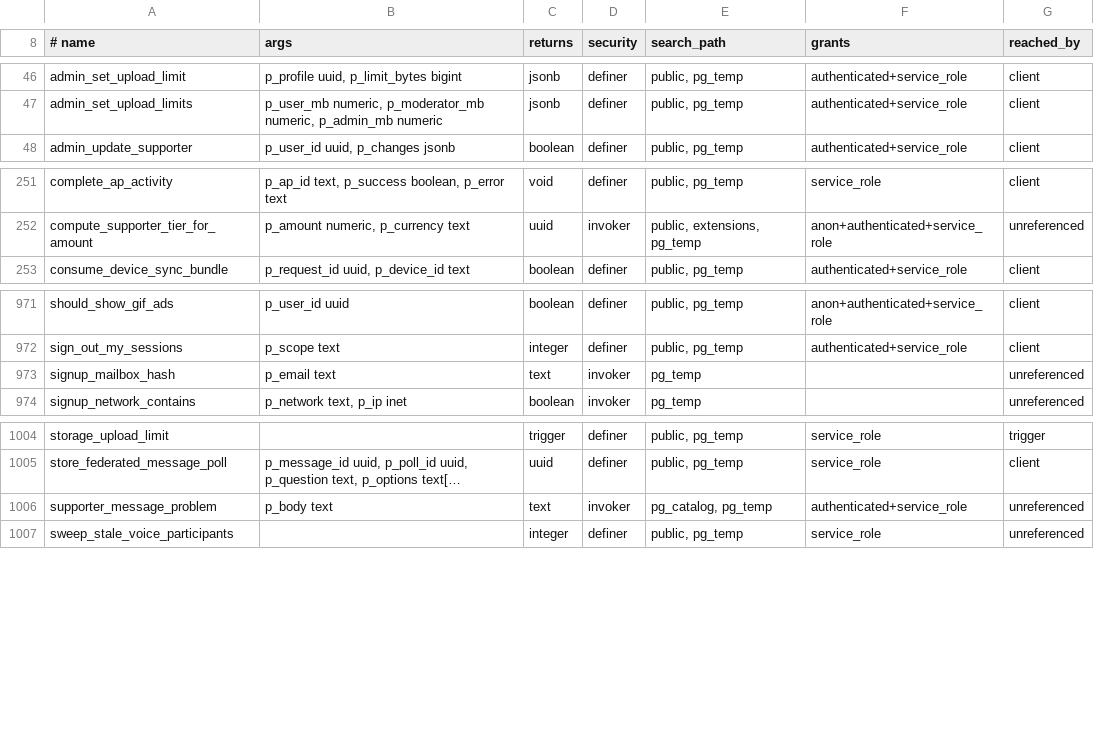
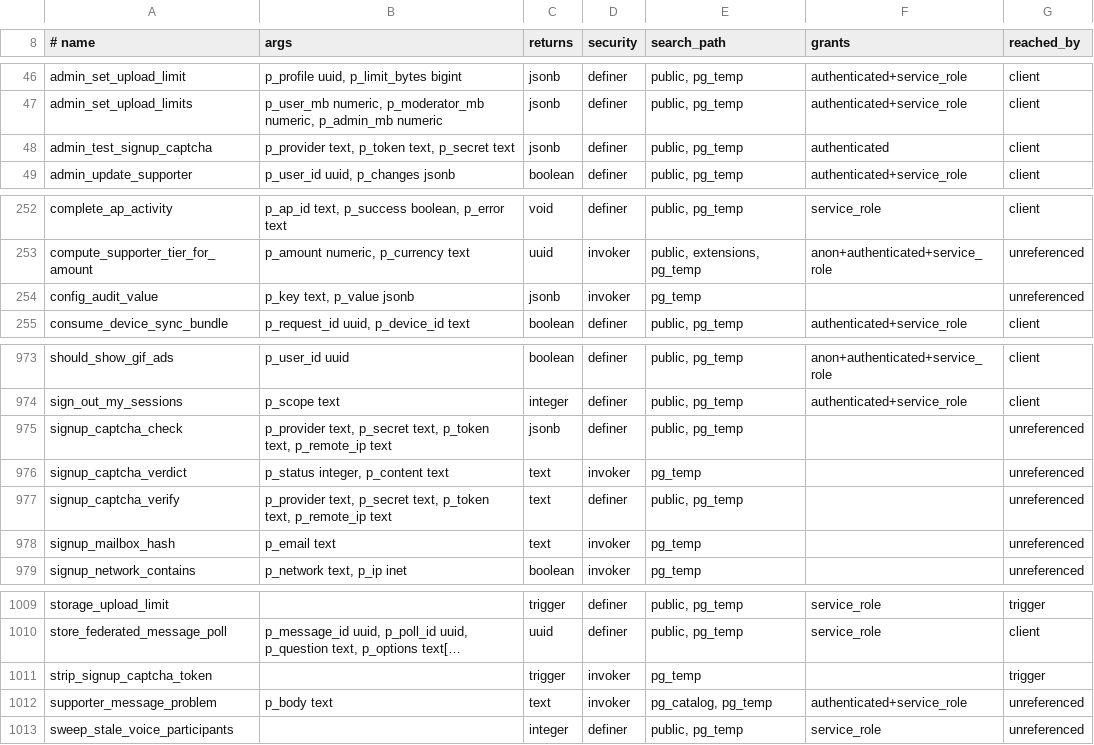
Before and after one commit to y4my4my4m/harmony, a TSV file: db_schema/SURFACE.tsv, drawn as a sheet; only a part is shown, gaps mark what is left out; long unchanged cells end in …; the diff names each change by its address in the sheet, - before the commit and + after, or states it on an @@ line.

Commit message:
Batch 1.9.7: a captcha only for sign-ups that look automated
Admin, Invites, Sign-up check takes Cloudflare Turnstile or hCaptcha. The
sign-up hook asks for it when a network had another sign-up in the last hour,
the email domain is new to the instance, a counting cap would refuse, or in
mode "always" for every email sign-up. Refusal rules still come first.

The hook answers 428 without a token; the client shows the widget through
/embed-player.html on the instance's origin (native apps included) and
resubmits with user_metadata.captcha_token. The database verifies the token
with the provider's siteverify through pgsql-http (schema harmony_http), and
a trigger strips the token from raw_user_meta_data. A provider that cannot be
reached allows the sign-up and counts it unverified.

Saving new keys needs a passing Test the keys. Secret keys appear in the
admin audit log as set or empty, never their value. harmony doctor checks
the keys, the extension and the database's reach to the provider.

Migration 20261111100001, pgTAP 260, capability signup-captcha.

Version 1.9.7.

```diff
--- a/db_schema/SURFACE.tsv
+++ b/db_schema/SURFACE.tsv
+row 48: admin_test_signup_captcha | p_provider text, p_token text, p_secret text | jsonb | definer | public, pg_temp | authenticated | client
+row 254: config_audit_value | p_key text, p_value jsonb | jsonb | invoker | pg_temp |  | unreferenced
+row 975: signup_captcha_check | p_provider text, p_secret text, p_token text, p_remote_ip text | jsonb | definer | public, pg_temp |  | unreferenced
+row 976: signup_captcha_verdict | p_status integer, p_content text | text | invoker | pg_temp |  | unreferenced
+row 977: signup_captcha_verify | p_provider text, p_secret text, p_token text, p_remote_ip text | text | definer | public, pg_temp |  | unreferenced
+row 1011: strip_signup_captcha_token |  | trigger | invoker | pg_temp |  | trigger
```
Also changed, not shown: db_schema/REACHABILITY.tsv, 36 other files.
